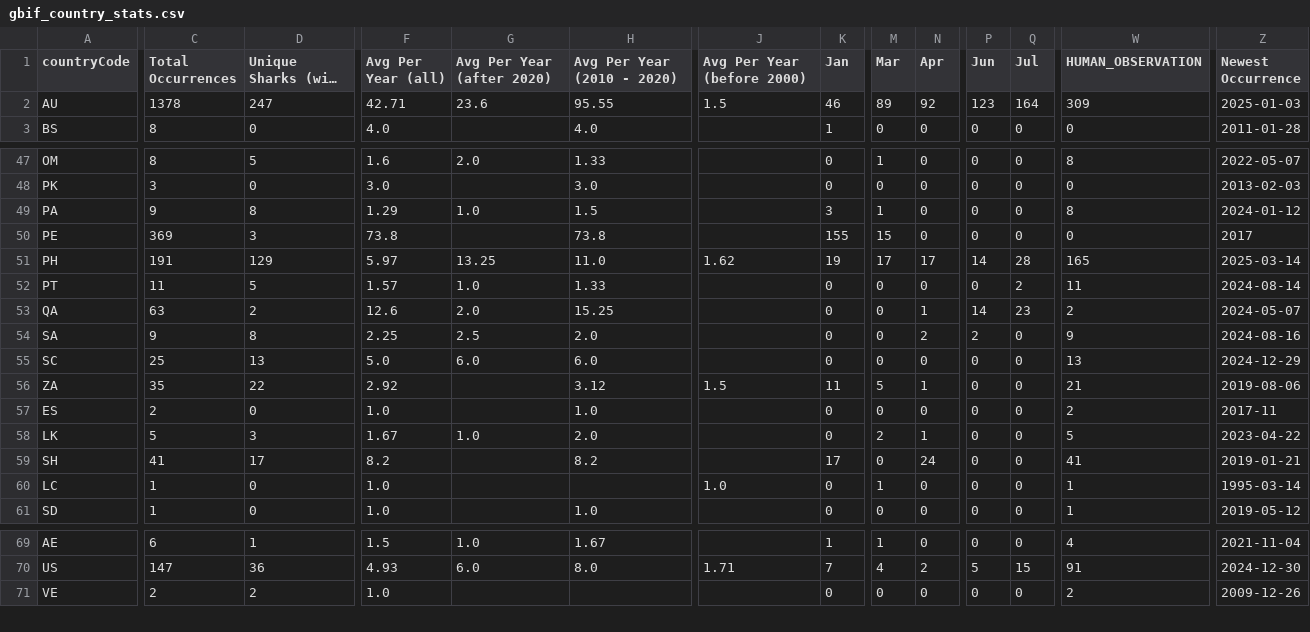
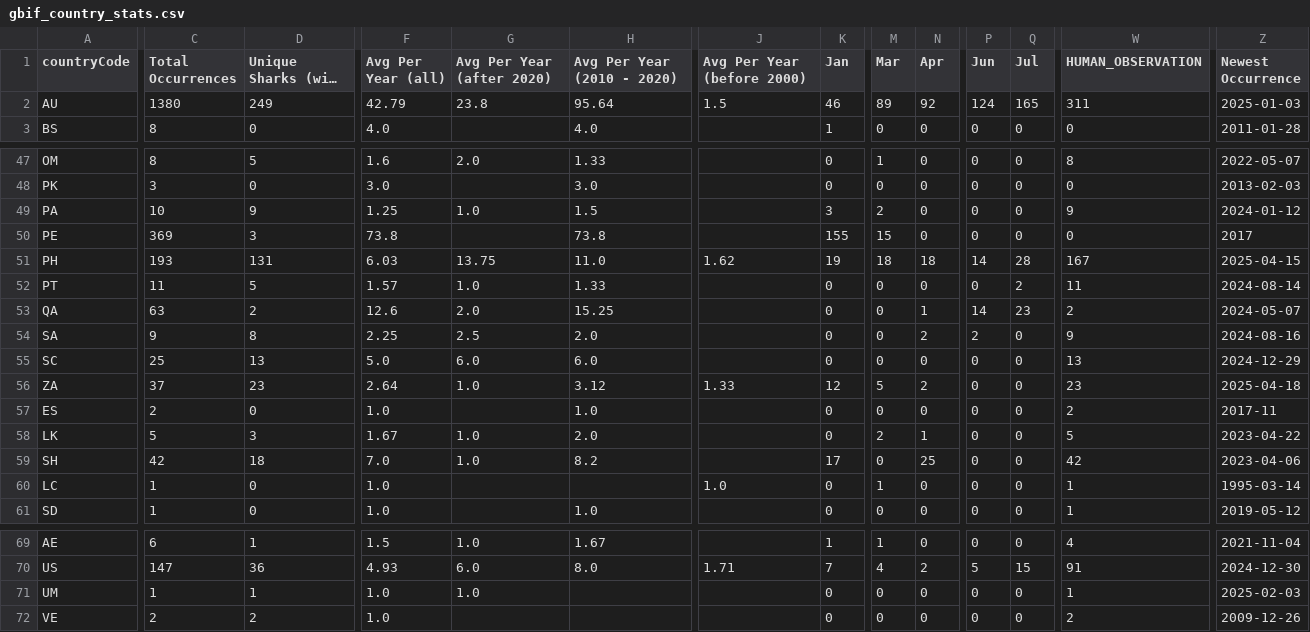
Before and after one commit to aadriien/whale-shark-site, a CSV file: outputs/gbif_country_stats.csv, drawn as a sheet; only a part is shown, gaps mark what is left out; long unchanged cells end in …; rows hold the shown columns only; the diff covers the shown part only; the diff names each change by its address in the sheet, - before the commit and + after, or states it on an @@ line.

```diff
--- a/outputs/gbif_country_stats.csv
+++ b/outputs/gbif_country_stats.csv
-C2 (Total Occurrences): 1378
+C2 (Total Occurrences): 1380
-D2 (Unique Sharks (with ID)): 247
+D2 (Unique Sharks (with ID)): 249
-F2 (Avg Per Year (all)): 42.71
+F2 (Avg Per Year (all)): 42.79
-G2 (Avg Per Year (after 2020)): 23.6
+G2 (Avg Per Year (after 2020)): 23.8
-H2 (Avg Per Year (2010 - 2020)): 95.55
+H2 (Avg Per Year (2010 - 2020)): 95.64
-P2 (Jun): 123
+P2 (Jun): 124
-Q2 (Jul): 164
+Q2 (Jul): 165
-W2 (HUMAN_OBSERVATION): 309
+W2 (HUMAN_OBSERVATION): 311
-C49 (Total Occurrences): 9
+C49 (Total Occurrences): 10
-D49 (Unique Sharks (with ID)): 8
+D49 (Unique Sharks (with ID)): 9
-F49 (Avg Per Year (all)): 1.29
+F49 (Avg Per Year (all)): 1.25
-M49 (Mar): 1
+M49 (Mar): 2
-W49 (HUMAN_OBSERVATION): 8
+W49 (HUMAN_OBSERVATION): 9
-C51 (Total Occurrences): 191
+C51 (Total Occurrences): 193
-D51 (Unique Sharks (with ID)): 129
+D51 (Unique Sharks (with ID)): 131
-F51 (Avg Per Year (all)): 5.97
+F51 (Avg Per Year (all)): 6.03
-G51 (Avg Per Year (after 2020)): 13.25
+G51 (Avg Per Year (after 2020)): 13.75
-M51 (Mar): 17
+M51 (Mar): 18
-N51 (Apr): 17
+N51 (Apr): 18
-W51 (HUMAN_OBSERVATION): 165
+W51 (HUMAN_OBSERVATION): 167
-Z51 (Newest Occurrence): 2025-03-14
+Z51 (Newest Occurrence): 2025-04-15
-C56 (Total Occurrences): 35
+C56 (Total Occurrences): 37
-D56 (Unique Sharks (with ID)): 22
+D56 (Unique Sharks (with ID)): 23
-F56 (Avg Per Year (all)): 2.92
+F56 (Avg Per Year (all)): 2.64
-G56 (Avg Per Year (after 2020)): (empty)
+G56 (Avg Per Year (after 2020)): 1.0
-J56 (Avg Per Year (before 2000)): 1.5
+J56 (Avg Per Year (before 2000)): 1.33
-K56 (Jan): 11
+K56 (Jan): 12
-N56 (Apr): 1
+N56 (Apr): 2
-W56 (HUMAN_OBSERVATION): 21
+W56 (HUMAN_OBSERVATION): 23
-Z56 (Newest Occurrence): 2019-08-06
+Z56 (Newest Occurrence): 2025-04-18
-C59 (Total Occurrences): 41
+C59 (Total Occurrences): 42
-D59 (Unique Sharks (with ID)): 17
+D59 (Unique Sharks (with ID)): 18
-F59 (Avg Per Year (all)): 8.2
+F59 (Avg Per Year (all)): 7.0
-G59 (Avg Per Year (after 2020)): (empty)
+G59 (Avg Per Year (after 2020)): 1.0
-N59 (Apr): 24
+N59 (Apr): 25
-W59 (HUMAN_OBSERVATION): 41
+W59 (HUMAN_OBSERVATION): 42
-Z59 (Newest Occurrence): 2019-01-21
+Z59 (Newest Occurrence): 2023-04-06
+row 71: UM | 1 | 1 | 1.0 | 1.0 |  |  | 0 | 0 | 0 | 0 | 0 | 1 | 2025-02-03
```
Also changed, not shown: 29 edited cells elsewhere in this file, outputs/gbif_calendar_stats.csv, outputs/gbif_continent_stats.csv, 6 other files.
